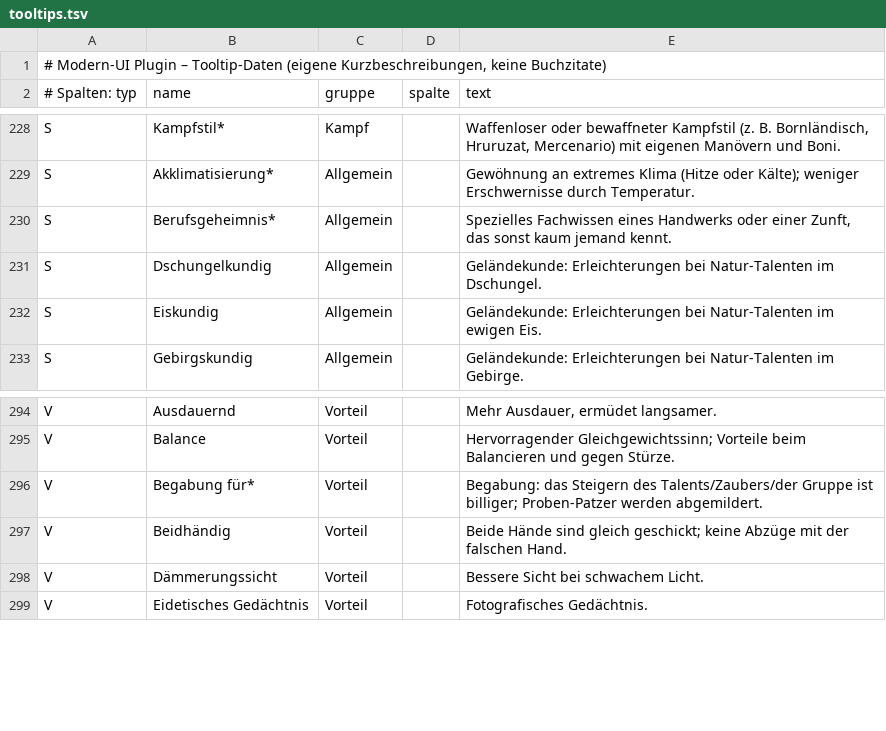
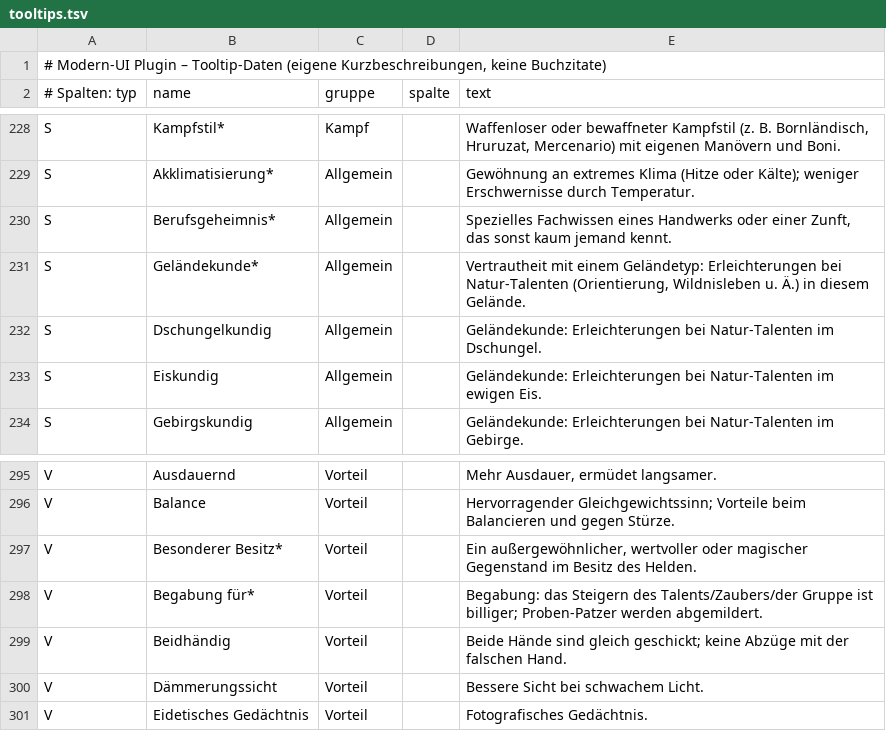
Before and after one commit to NelsonMai/Helden-Software-Modern-UI-Plugin, a TSV file: src/main/resources/de/modernhelden/tooltips.tsv, drawn as a sheet; only a part is shown, gaps mark what is left out.

```diff
--- a/src/main/resources/de/modernhelden/tooltips.tsv
+++ b/src/main/resources/de/modernhelden/tooltips.tsv
@@ -230,2 +230,3 @@ S	Akklimatisierung*	Allgemein		Gewöhnung an extremes Klima (Hitze oder Kälte);
 S	Berufsgeheimnis*	Allgemein		Spezielles Fachwissen eines Handwerks oder einer Zunft, das sonst kaum jemand kennt.
+S	Geländekunde*	Allgemein		Vertrautheit mit einem Geländetyp: Erleichterungen bei Natur-Talenten (Orientierung, Wildnisleben u. Ä.) in diesem Gelände.
 S	Dschungelkundig	Allgemein		Geländekunde: Erleichterungen bei Natur-Talenten im Dschungel.
@@ -295,2 +296,3 @@ V	Ausdauernd	Vorteil		Mehr Ausdauer, ermüdet langsamer.
 V	Balance	Vorteil		Hervorragender Gleichgewichtssinn; Vorteile beim Balancieren und gegen Stürze.
+V	Besonderer Besitz*	Vorteil		Ein außergewöhnlicher, wertvoller oder magischer Gegenstand im Besitz des Helden.
 V	Begabung für*	Vorteil		Begabung: das Steigern des Talents/Zaubers/der Gruppe ist billiger; Proben-Patzer werden abgemildert.
```
Also changed, not shown: 5 other files.
